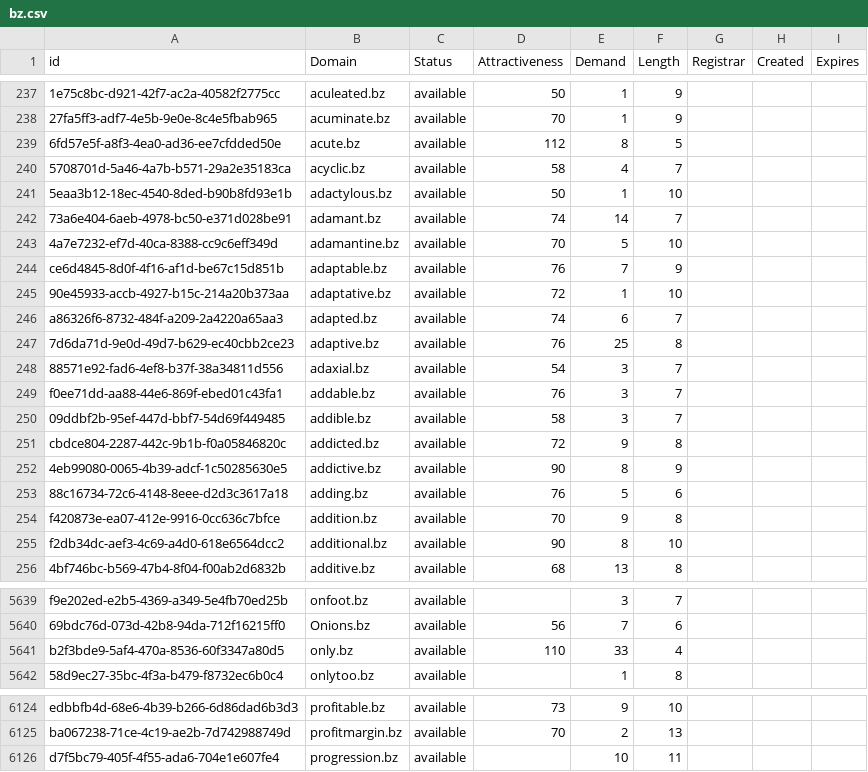
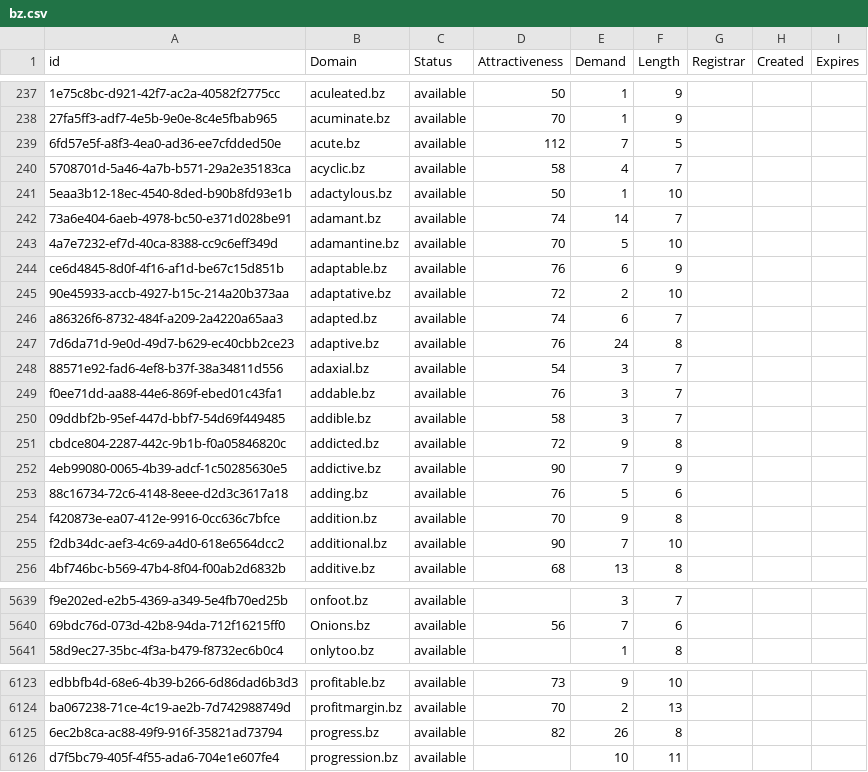
Before and after one commit to UniqueDomains/bz-oneword-domains, a CSV file: bz.csv, drawn as a sheet; only a part is shown, gaps mark what is left out; removed rows and columns are numbered as before the commit, all else as after; the diff covers the shown part only; the diff names each change by its address in the sheet, - before the commit and + after, or states it on an @@ line.

Commit message:
Domains update

```diff
--- a/bz.csv
+++ b/bz.csv
-E239 (Demand): 8
+E239 (Demand): 7
-E244 (Demand): 7
+E244 (Demand): 6
-E245 (Demand): 1
+E245 (Demand): 2
-E247 (Demand): 25
+E247 (Demand): 24
-E252 (Demand): 8
+E252 (Demand): 7
-E255 (Demand): 8
+E255 (Demand): 7
-row 5641: b2f3bde9-5af4-470a-8536-60f3347a80d5 | only.bz | available | 110 | 33 | 4
+row 6125: 6ec2b8ca-ac88-49f9-916f-35821ad73794 | progress.bz | available | 82 | 26 | 8
```
Also changed, not shown: 80 edited cells elsewhere in this file, 2 other files.
